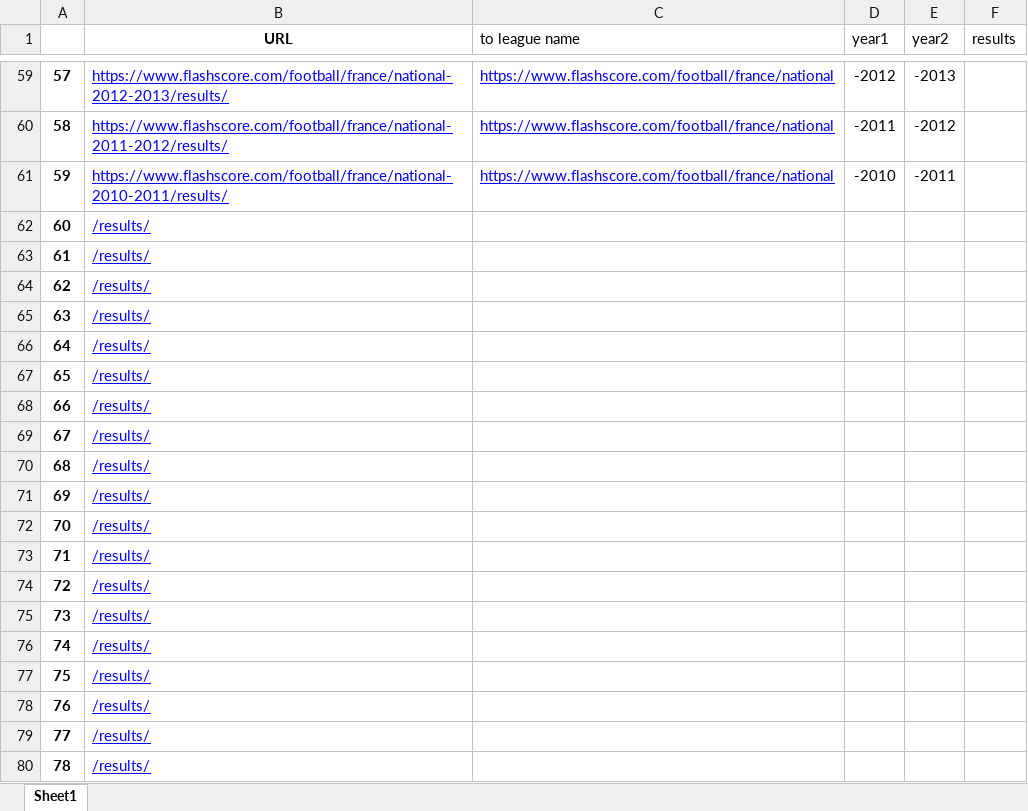
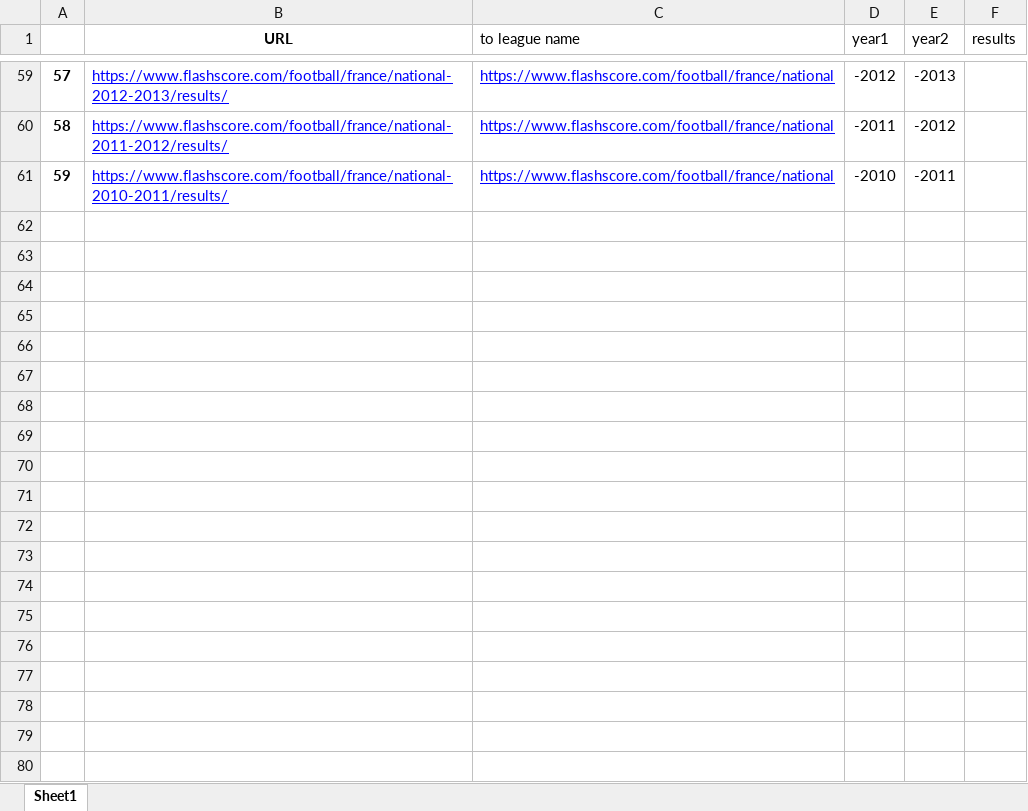
Before and after one commit to msarnacki/flashscore-scraper, an Excel workbook: urls.xlsx, sheet Sheet1, drawn as a sheet; only a part is shown, gaps mark what is left out; values as stored, in another font and other column widths than the file's, no borders; the diff covers the shown part only; the diff names each change by its address in the sheet, - before the commit and + after, or states it on an @@ line.

```diff
--- a/urls.xlsx (sheet Sheet1)
+++ b/urls.xlsx (sheet Sheet1)
-row 62: 60 | /results/
-row 63: 61 | /results/
-row 64: 62 | /results/
-row 65: 63 | /results/
-row 66: 64 | /results/
-row 67: 65 | /results/
-row 68: 66 | /results/
-row 69: 67 | /results/
-row 70: 68 | /results/
-row 71: 69 | /results/
-row 72: 70 | /results/
-row 73: 71 | /results/
-row 74: 72 | /results/
-row 75: 73 | /results/
-row 76: 74 | /results/
-row 77: 75 | /results/
-row 78: 76 | /results/
-row 79: 77 | /results/
-row 80: 78 | /results/
```
Also changed, not shown: 172 removed rows elsewhere in this sheet, 1 other file.
